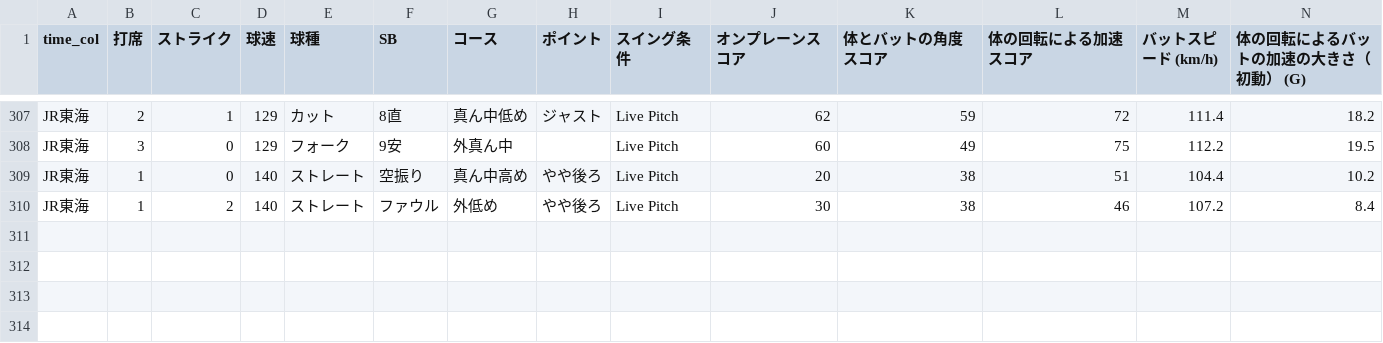
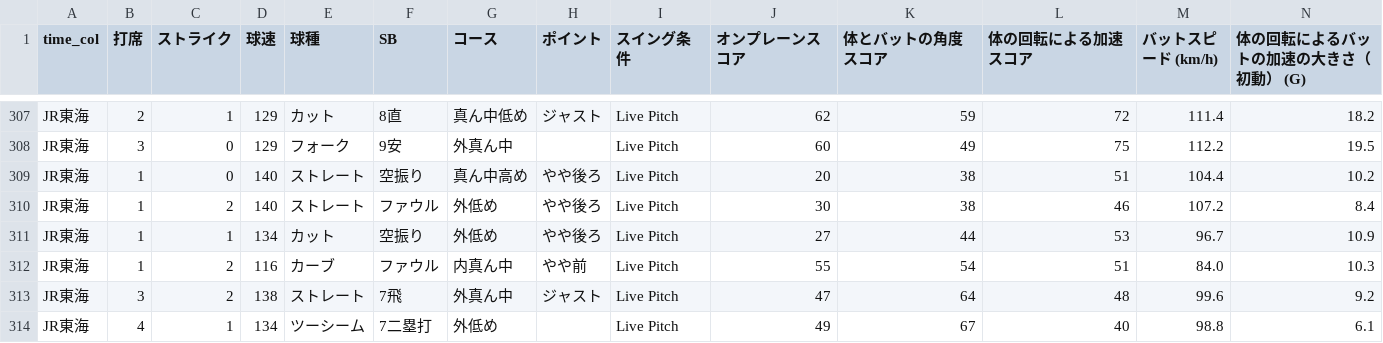
Before and after one commit to sakanatama-hub/Batting-feedback, a CSV file: game_data.csv, drawn as a sheet; only a part is shown, gaps mark what is left out; rows hold the shown columns only; the diff names each change by its address in the sheet, - before the commit and + after, or states it on an @@ line.

Commit message:
Update data 2026-04-11 07:17:29.778779

```diff
--- a/game_data.csv
+++ b/game_data.csv
+row 311: JR東海 | 1 | 1 | 134 | カット | 空振り | 外低め | やや後ろ | Live Pitch | 27 | 44 | 53 | 96.7 | 10.9
+row 312: JR東海 | 1 | 2 | 116 | カーブ | ファウル | 内真ん中 | やや前 | Live Pitch | 55 | 54 | 51 | 84.0 | 10.3
+row 313: JR東海 | 3 | 2 | 138 | ストレート | 7飛 | 外真ん中 | ジャスト | Live Pitch | 47 | 64 | 48 | 99.6 | 9.2
+row 314: JR東海 | 4 | 1 | 134 | ツーシーム | 7二塁打 | 外低め |  | Live Pitch | 49 | 67 | 40 | 98.8 | 6.1
```
